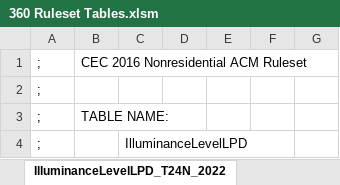
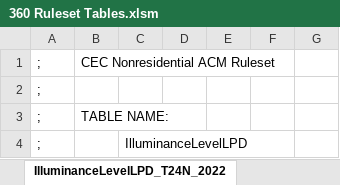
Before and after one commit to joesinger12/Sample-CBECC-Public-Mirror-from-Dev, an Excel workbook: Documentation/T24N/360 Ruleset Tables.xlsm, sheet IlluminanceLevelLPD_T24N_2022, drawn as a sheet; only a part is shown; values as stored, in another font and other column widths than the file's, no borders; the diff names each change by its address in the sheet, - before the commit and + after, or states it on an @@ line.

```diff
--- a/Documentation/T24N/360 Ruleset Tables.xlsm (sheet IlluminanceLevelLPD_T24N_2022)
+++ b/Documentation/T24N/360 Ruleset Tables.xlsm (sheet IlluminanceLevelLPD_T24N_2022)
-B1: CEC 2016 Nonresidential ACM Ruleset
+B1: CEC Nonresidential ACM Ruleset
```
Also changed, not shown: sheet TailoredMethodLPA_T24_2022, sheet DayltCtrlParms, sheet ChillerMinEffReq, sheet AltFenPerformance, sheet PAFs_T24N_2022, sheet NA6FenestrationVTf_T24N, 10 more sheets, 2 other files.
